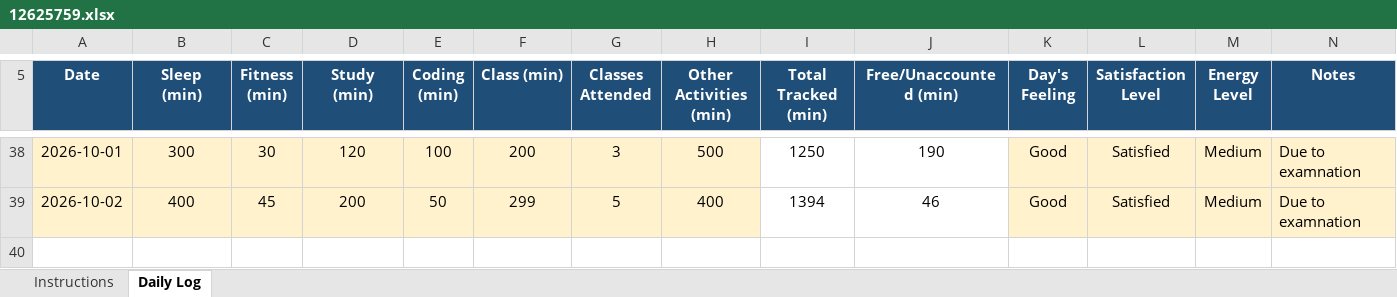
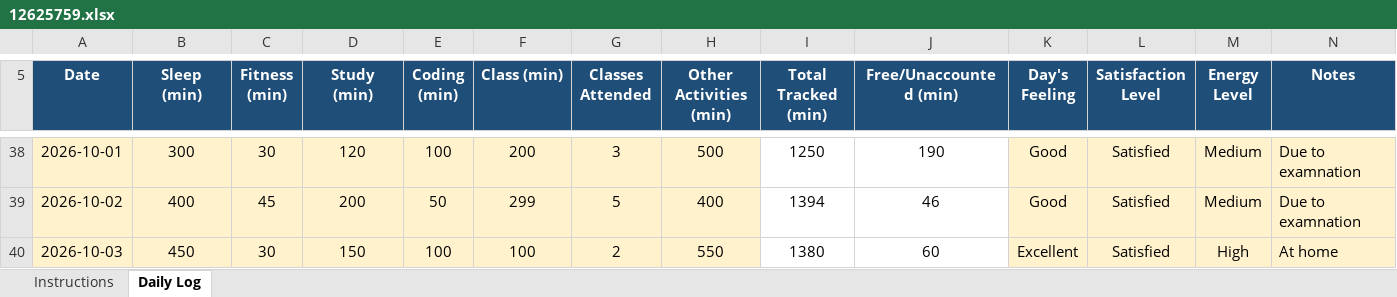
Before and after one commit to adityakumarsingh776199-alt/CAP776, an Excel workbook: 12625759.xlsx, sheet Daily Log, drawn as a sheet; only a part is shown, gaps mark what is left out; values as stored, in another font and other column widths than the file's, no borders; conditional formats not drawn; the diff names each change by its address in the sheet, - before the commit and + after, or states it on an @@ line.

Commit message:
Update daily activity

```diff
--- a/12625759.xlsx (sheet Daily Log)
+++ b/12625759.xlsx (sheet Daily Log)
+row 40: 2026-10-03 | 450 | 30 | 150 | 100 | 100 | 2 | 550 | 1380 | 60 | Excellent | Satisfied | High | At home
```
